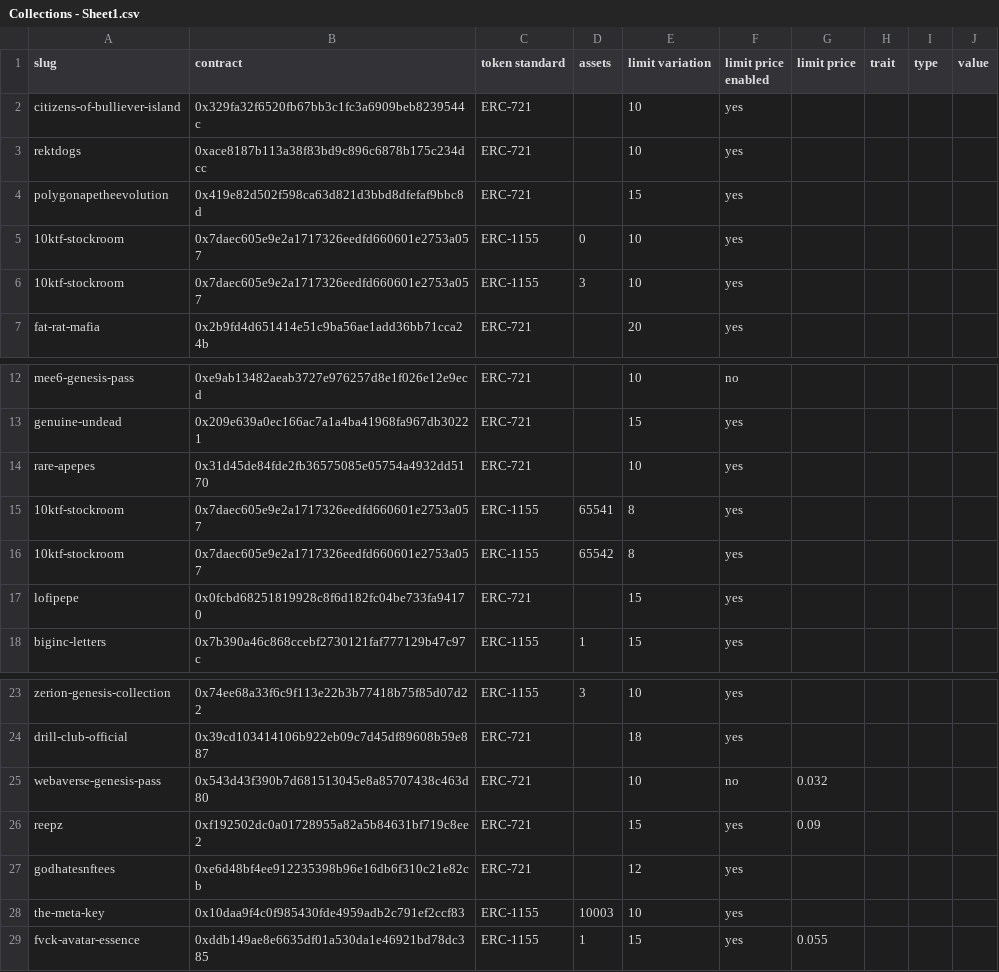
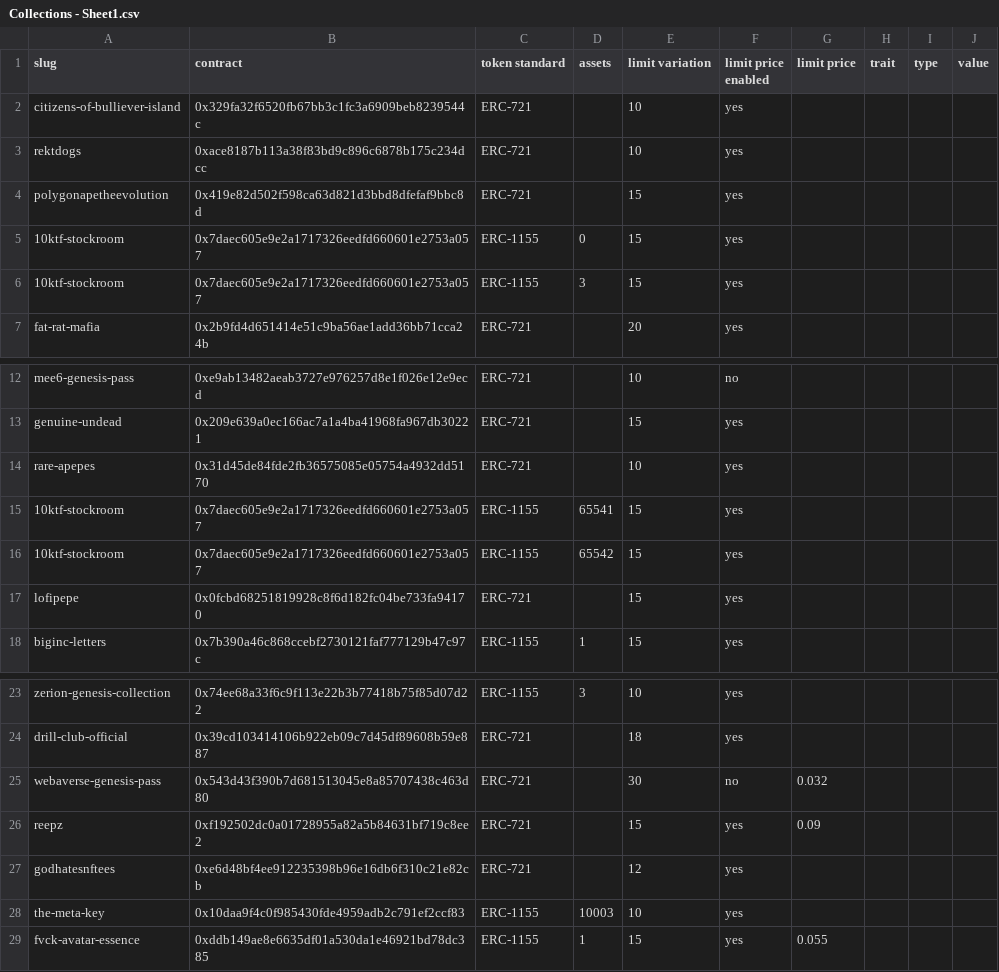
Before and after one commit to johnydev23/Opensea_automated_actions, a CSV file: Collections - Sheet1.csv, drawn as a sheet; only a part is shown, gaps mark what is left out.

Commit message:
Update Collections - Sheet1.csv

```diff
--- a/Collections - Sheet1.csv
+++ b/Collections - Sheet1.csv
@@ -4,4 +4,4 @@ rektdogs,0xace8187b113a38f83bd9c896c6878b175c234dcc,ERC-721,,10,yes,,,,
 polygonapetheevolution,0x419e82d502f598ca63d821d3bbd8dfefaf9bbc8d,ERC-721,,15,yes,,,,
-10ktf-stockroom,0x7daec605e9e2a1717326eedfd660601e2753a057,ERC-1155,0,10,yes,,,,
-10ktf-stockroom,0x7daec605e9e2a1717326eedfd660601e2753a057,ERC-1155,3,10,yes,,,,
+10ktf-stockroom,0x7daec605e9e2a1717326eedfd660601e2753a057,ERC-1155,0,15,yes,,,,
+10ktf-stockroom,0x7daec605e9e2a1717326eedfd660601e2753a057,ERC-1155,3,15,yes,,,,
 fat-rat-mafia,0x2b9fd4d651414e51c9ba56ae1add36bb71cca24b,ERC-721,,20,yes,,,,
@@ -14,4 +14,4 @@ genuine-undead,0x209e639a0ec166ac7a1a4ba41968fa967db30221,ERC-721,,15,yes,,,,
 rare-apepes,0x31d45de84fde2fb36575085e05754a4932dd5170,ERC-721,,10,yes,,,,
-10ktf-stockroom,0x7daec605e9e2a1717326eedfd660601e2753a057,ERC-1155,65541,8,yes,,,,
-10ktf-stockroom,0x7daec605e9e2a1717326eedfd660601e2753a057,ERC-1155,65542,8,yes,,,,
+10ktf-stockroom,0x7daec605e9e2a1717326eedfd660601e2753a057,ERC-1155,65541,15,yes,,,,
+10ktf-stockroom,0x7daec605e9e2a1717326eedfd660601e2753a057,ERC-1155,65542,15,yes,,,,
 lofipepe,0x0fcbd68251819928c8f6d182fc04be733fa94170,ERC-721,,15,yes,,,,
@@ -24,3 +24,3 @@ zerion-genesis-collection,0x74ee68a33f6c9f113e22b3b77418b75f85d07d22,ERC-1155,3,
 drill-club-official,0x39cd103414106b922eb09c7d45df89608b59e887,ERC-721,,18,yes,,,,
-webaverse-genesis-pass,0x543d43f390b7d681513045e8a85707438c463d80,ERC-721,,10,no,0.032,,,
+webaverse-genesis-pass,0x543d43f390b7d681513045e8a85707438c463d80,ERC-721,,30,no,0.032,,,
 reepz,0xf192502dc0a01728955a82a5b84631bf719c8ee2,ERC-721,,15,yes,0.09,,,
```
